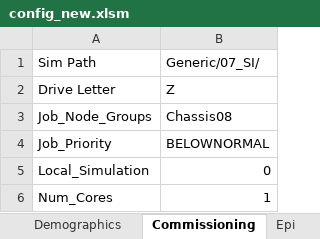
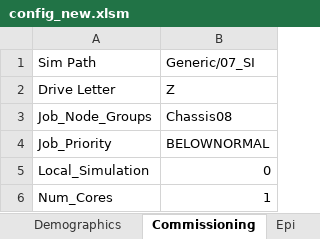
Before and after one commit to InstituteforDiseaseModeling/EMOD-Typhoid, an Excel workbook: Regression/Scenarios/Generic/07_SI/config_new.xlsm, sheet Commissioning, drawn as a sheet; values as stored, in another font and other column widths than the file's, no borders; the diff names each change by its address in the sheet, - before the commit and + after, or states it on an @@ line.

Commit message:
Regenerated xlsm files based on latest template.

```diff
--- a/Regression/Scenarios/Generic/07_SI/config_new.xlsm (sheet Commissioning)
+++ b/Regression/Scenarios/Generic/07_SI/config_new.xlsm (sheet Commissioning)
-B1: Generic/07_SI/
+B1: Generic/07_SI
```
Also changed, not shown: sheet Campaign, Regression/Scenarios/Generic/01_SIR/config_new.xlsm, Regression/Scenarios/Generic/02_SIR_Vaccinations/A_BaselineOutbreak/config_new.xlsm, 28 other files.
